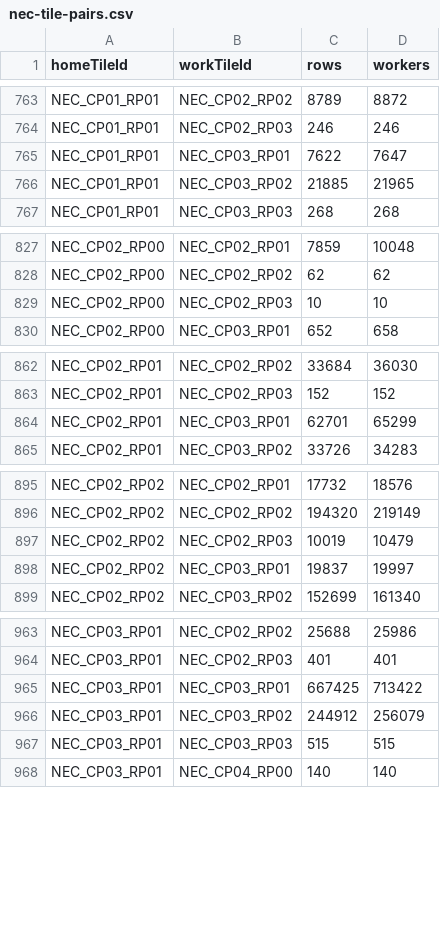
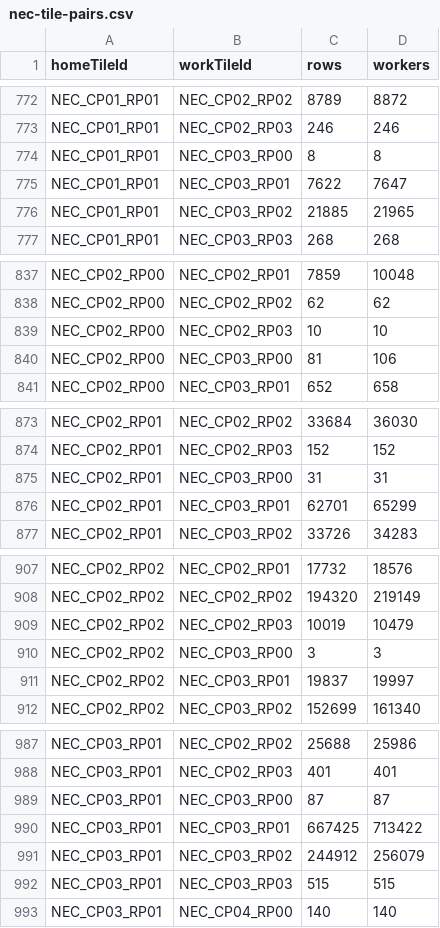
Before and after one commit to martig7/subway-builder-open-world, a CSV file: prototype/nec-corridor/generated/reports/nec-tile-pairs.csv, drawn as a sheet; only a part is shown, gaps mark what is left out; the diff covers the shown part only.

```diff
--- a/prototype/nec-corridor/generated/reports/nec-tile-pairs.csv
+++ b/prototype/nec-corridor/generated/reports/nec-tile-pairs.csv
@@ -764,2 +773,3 @@ NEC_CP01_RP01,NEC_CP02_RP02,8789,8872
 NEC_CP01_RP01,NEC_CP02_RP03,246,246
+NEC_CP01_RP01,NEC_CP03_RP00,8,8
 NEC_CP01_RP01,NEC_CP03_RP01,7622,7647
@@ -829,2 +839,3 @@ NEC_CP02_RP00,NEC_CP02_RP02,62,62
 NEC_CP02_RP00,NEC_CP02_RP03,10,10
+NEC_CP02_RP00,NEC_CP03_RP00,81,106
 NEC_CP02_RP00,NEC_CP03_RP01,652,658
@@ -863,2 +874,3 @@ NEC_CP02_RP01,NEC_CP02_RP02,33684,36030
 NEC_CP02_RP01,NEC_CP02_RP03,152,152
+NEC_CP02_RP01,NEC_CP03_RP00,31,31
 NEC_CP02_RP01,NEC_CP03_RP01,62701,65299
@@ -897,2 +909,3 @@ NEC_CP02_RP02,NEC_CP02_RP02,194320,219149
 NEC_CP02_RP02,NEC_CP02_RP03,10019,10479
+NEC_CP02_RP02,NEC_CP03_RP00,3,3
 NEC_CP02_RP02,NEC_CP03_RP01,19837,19997
@@ -964,2 +988,3 @@ NEC_CP03_RP01,NEC_CP02_RP02,25688,25986
 NEC_CP03_RP01,NEC_CP02_RP03,401,401
+NEC_CP03_RP01,NEC_CP03_RP00,87,87
 NEC_CP03_RP01,NEC_CP03_RP01,667425,713422
```
Also changed, not shown: 23 added rows elsewhere in this file, 14 other files.
